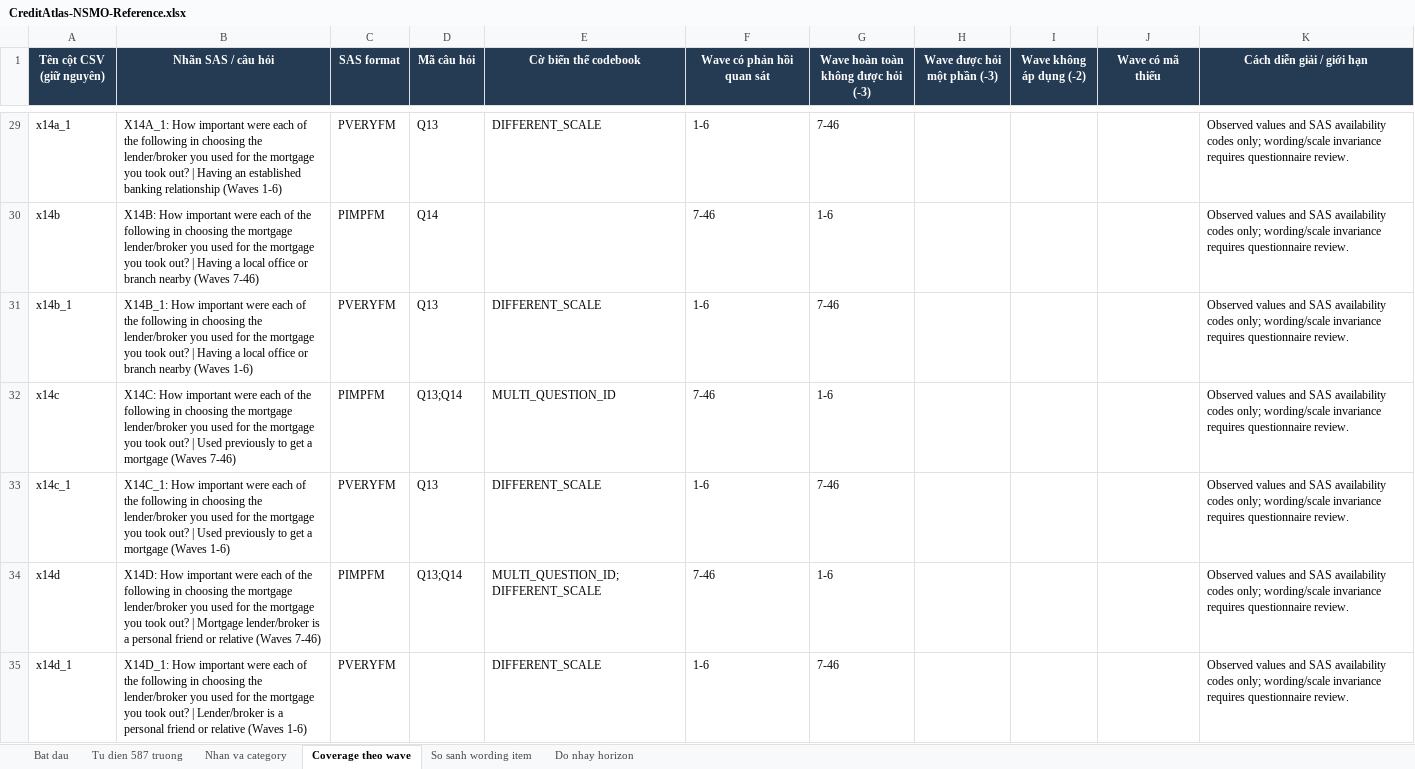
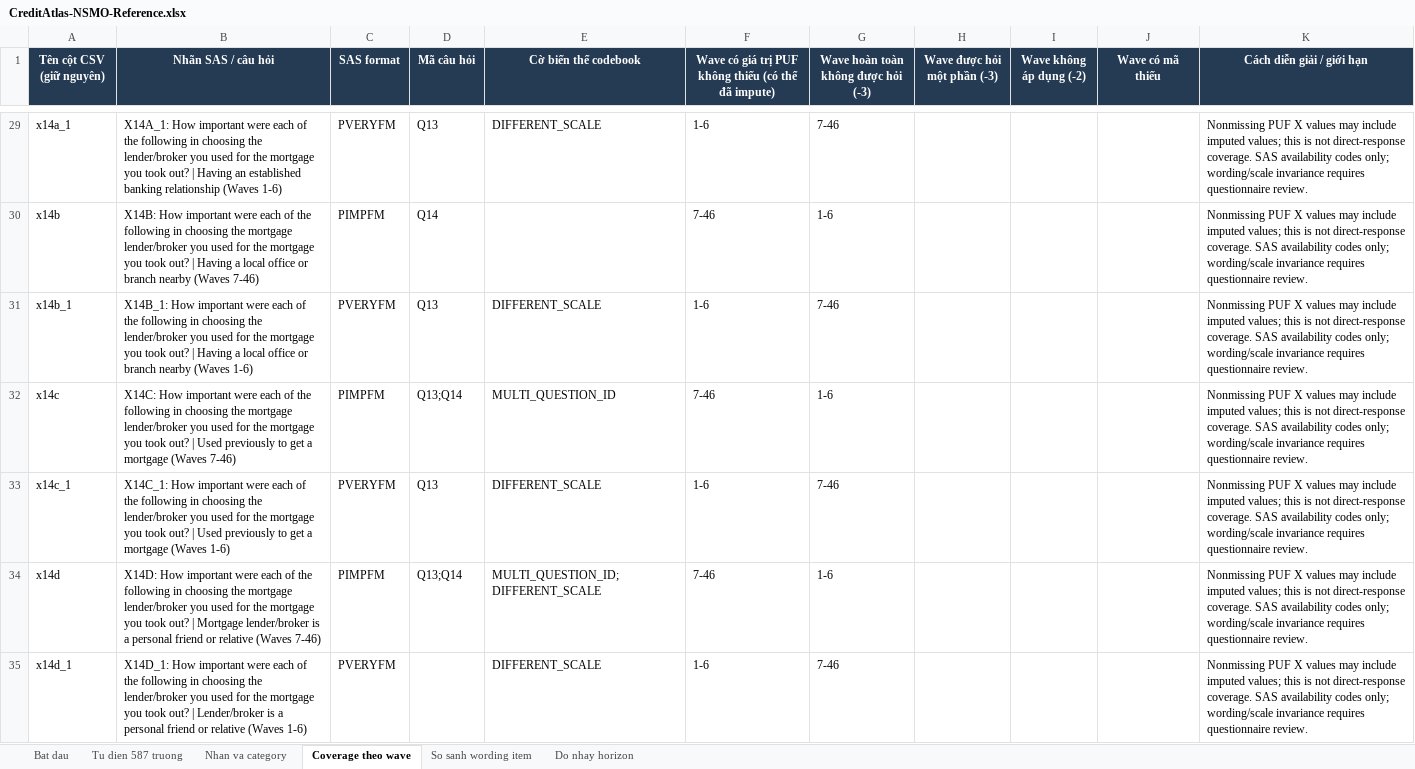
Before and after one commit to susayold/credit-atlas, an Excel workbook: apps/excel/templates/CreditAtlas-NSMO-Reference.xlsx, sheet Coverage theo wave, drawn as a sheet; only a part is shown, gaps mark what is left out; values as stored, in another font and other column widths than the file's, no borders; table styles not drawn; the diff covers the shown part only; the diff names each change by its address in the sheet, - before the commit and + after, or states it on an @@ line.

Commit message:
Clarify NSMO imputed-value coverage

```diff
--- a/apps/excel/templates/CreditAtlas-NSMO-Reference.xlsx (sheet Coverage theo wave)
+++ b/apps/excel/templates/CreditAtlas-NSMO-Reference.xlsx (sheet Coverage theo wave)
-F1: Wave có phản hồi quan sát
+F1: Wave có giá trị PUF không thiếu (có thể đã impute)
-K29:K35 (Cách diễn giải / giới hạn): Observed values and SAS availability…
+K29:K35 (Cách diễn giải / giới hạn): Nonmissing PUF X values may include imputed values; this is not direct-response coverage. SAS availability…
```
Also changed, not shown: 312 edited cells elsewhere in this sheet, sheet So sanh wording item, sheet Bat dau, 17 other files.
